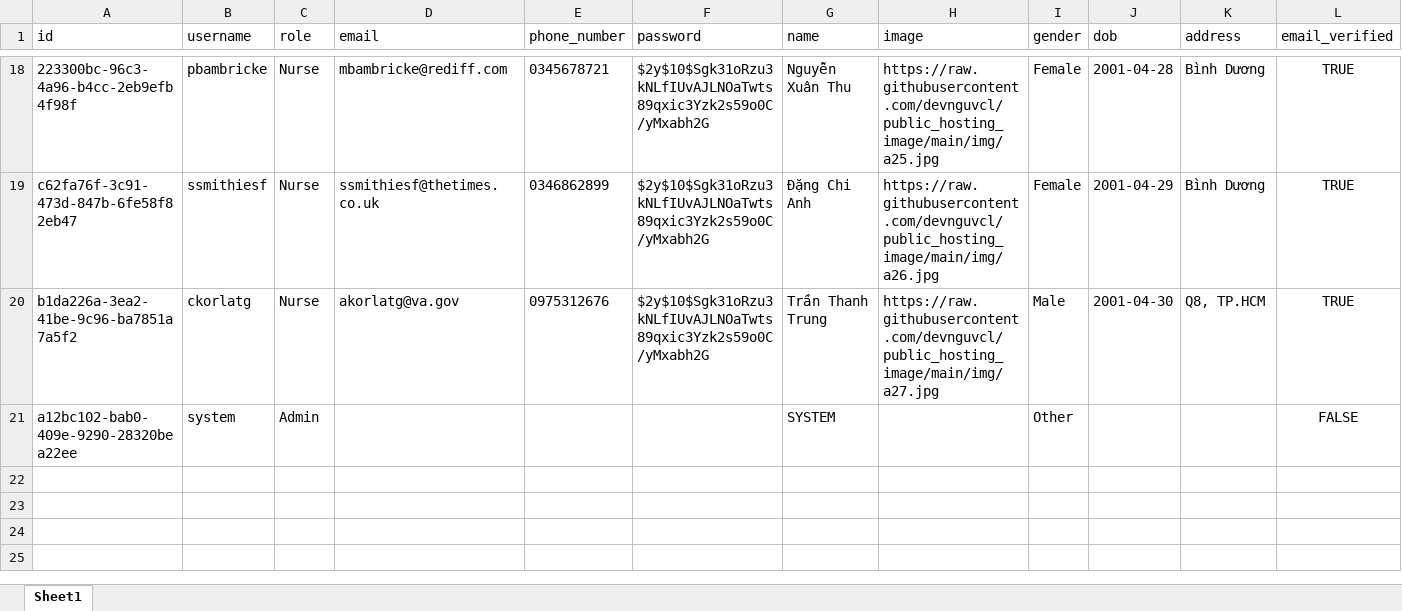
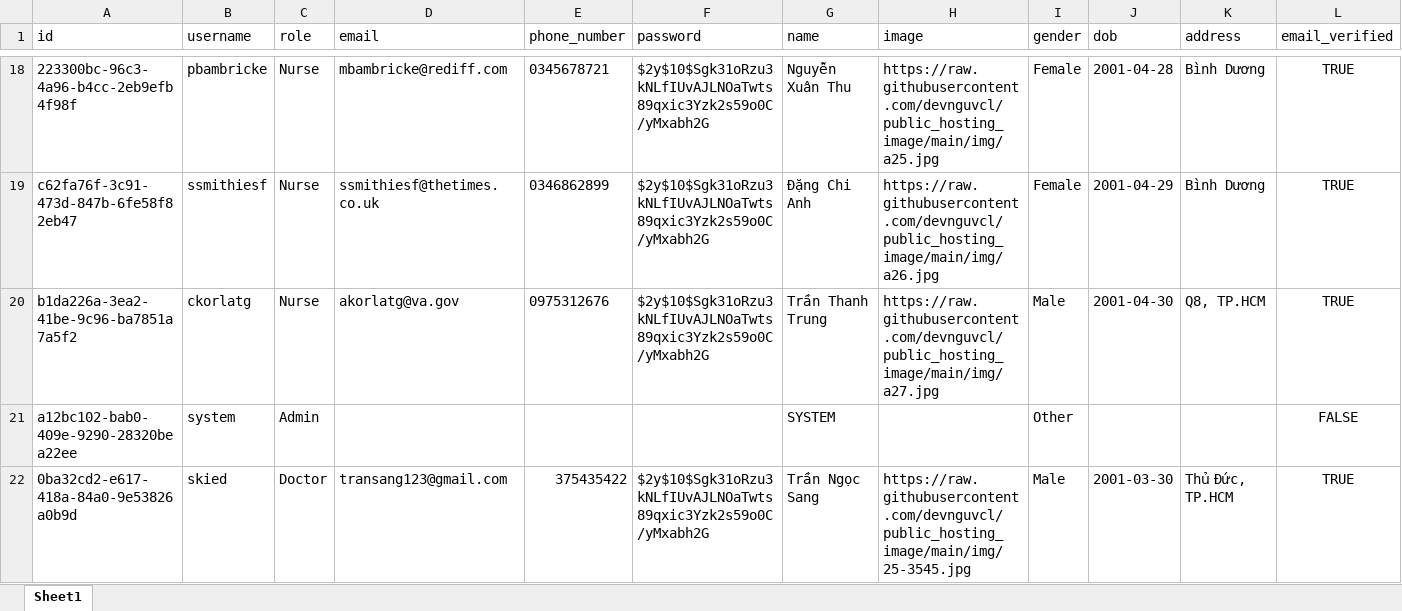
Before and after one commit to Dhieu1304/MEDRE_BE, an Excel workbook: src/models/data/staff.xlsx, sheet Sheet1, drawn as a sheet; only a part is shown, gaps mark what is left out; values as stored, in another font and other column widths than the file's, no borders; rows hold the shown columns only; the diff names each change by its address in the sheet, - before the commit and + after, or states it on an @@ line.

```diff
--- a/src/models/data/staff.xlsx (sheet Sheet1)
+++ b/src/models/data/staff.xlsx (sheet Sheet1)
+row 22: 0ba32cd2-e617-418a-84a0-9e53826a0b9d | skied | Doctor | transang123@gmail.com | 375435422 | $2y$10$Sgk31oRzu3kNLfIUvAJLNOaTwts89qxic3Yzk2s59o0C/yMxabh2G | Trần Ngọc Sang | https://raw.githubusercontent.com/devnguvcl/public_hosting_image/main/img/25-3545.jpg | Male | 2001-03-30 | Thủ Đức, TP.HCM | TRUE
```
Also changed, not shown: src/models/data/checkup_package.xlsx, src/models/data/expertise.xlsx, 3 other files.
